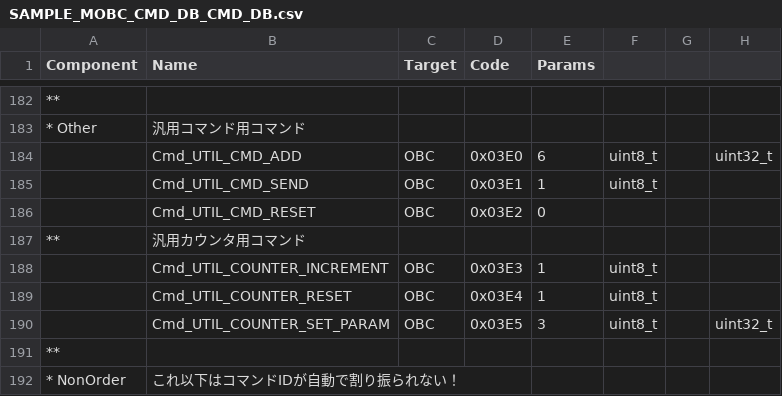
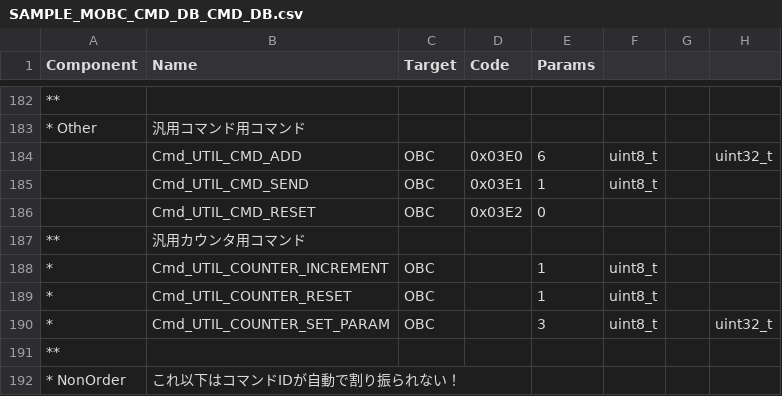
Before and after one commit to ut-issl/c2a-core, a CSV file: Examples/minimum_user/src/src_user/Settings/TlmCmd/DataBase/CMD_DB/SAMPLE_MOBC_CMD_DB_CMD_DB.csv, drawn as a sheet; only a part is shown, gaps mark what is left out; the diff names each change by its address in the sheet, - before the commit and + after, or states it on an @@ line.

```diff
--- a/Examples/minimum_user/src/src_user/Settings/TlmCmd/DataBase/CMD_DB/SAMPLE_MOBC_CMD_DB_CMD_DB.csv
+++ b/Examples/minimum_user/src/src_user/Settings/TlmCmd/DataBase/CMD_DB/SAMPLE_MOBC_CMD_DB_CMD_DB.csv
-A188:A190 (Component): (empty)
+A188:A190 (Component): *
-D188 (Code): 0x03E3
+D188 (Code): (empty)
-D189 (Code): 0x03E4
+D189 (Code): (empty)
-D190 (Code): 0x03E5
+D190 (Code): (empty)
```
Also changed, not shown: 2 other files.
